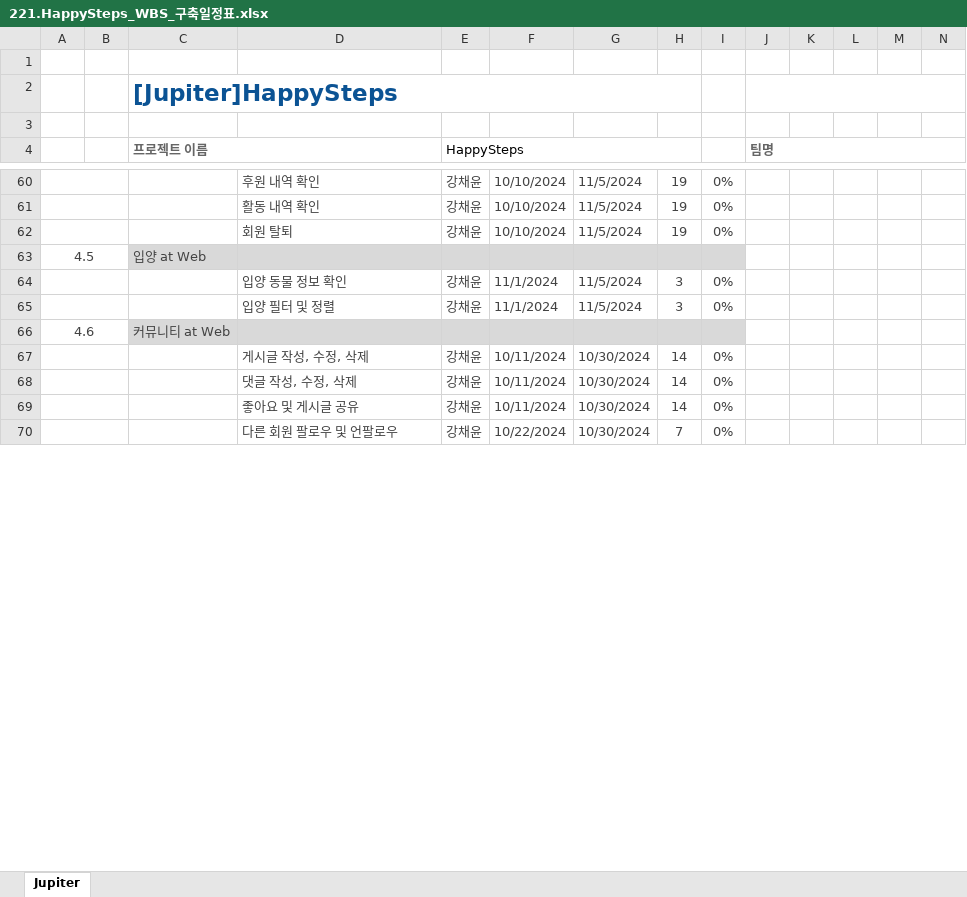
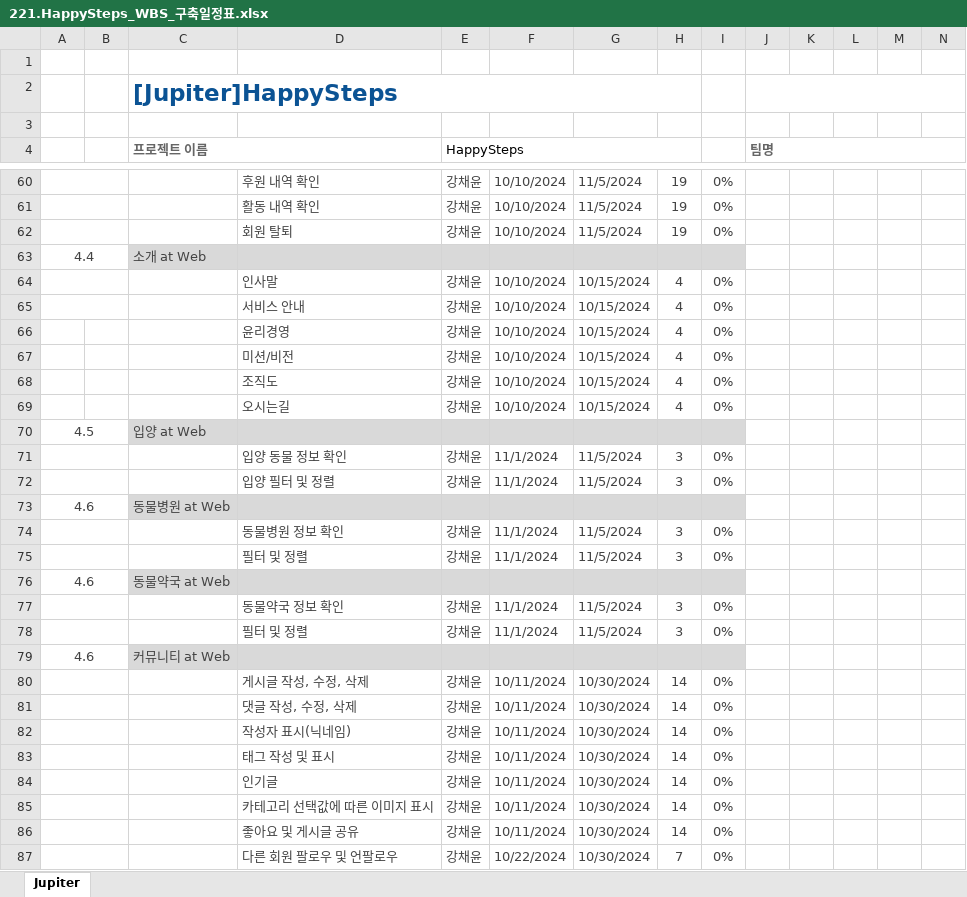
Before and after one commit to Kangchaeyun77/ecommerce7th, an Excel workbook: resource/20.begin/220.schedule/221.HappySteps_WBS_구축일정표.xlsx, sheet Jupiter, drawn as a sheet; only a part is shown, gaps mark what is left out; values as stored, in another font and other column widths than the file's, no borders; conditional formats not drawn; rows hold the shown columns only; the diff names each change by its address in the sheet, - before the commit and + after, or states it on an @@ line.

Commit message:
[chore] WBS

```diff
--- a/resource/20.begin/220.schedule/221.HappySteps_WBS_구축일정표.xlsx (sheet Jupiter)
+++ b/resource/20.begin/220.schedule/221.HappySteps_WBS_구축일정표.xlsx (sheet Jupiter)
+row 63: 4.4 |  | 소개 at Web
+row 64:  |  |  | 인사말 | 강채윤 | 10/10/2024 | 10/15/2024 | 4 | 0%
+row 65:  |  |  | 서비스 안내 | 강채윤 | 10/10/2024 | 10/15/2024 | 4 | 0%
+row 66:  |  |  | 윤리경영 | 강채윤 | 10/10/2024 | 10/15/2024 | 4 | 0%
+row 67:  |  |  | 미션/비전 | 강채윤 | 10/10/2024 | 10/15/2024 | 4 | 0%
+row 68:  |  |  | 조직도 | 강채윤 | 10/10/2024 | 10/15/2024 | 4 | 0%
+row 69:  |  |  | 오시는길 | 강채윤 | 10/10/2024 | 10/15/2024 | 4 | 0%
+row 73: 4.6 |  | 동물병원 at Web
+row 74:  |  |  | 동물병원 정보 확인 | 강채윤 | 11/1/2024 | 11/5/2024 | 3 | 0%
+row 75:  |  |  | 필터 및 정렬 | 강채윤 | 11/1/2024 | 11/5/2024 | 3 | 0%
+row 76: 4.6 |  | 동물약국 at Web
+row 77:  |  |  | 동물약국 정보 확인 | 강채윤 | 11/1/2024 | 11/5/2024 | 3 | 0%
+row 78:  |  |  | 필터 및 정렬 | 강채윤 | 11/1/2024 | 11/5/2024 | 3 | 0%
+row 82:  |  |  | 작성자 표시(닉네임) | 강채윤 | 10/11/2024 | 10/30/2024 | 14 | 0%
+row 83:  |  |  | 태그 작성 및 표시 | 강채윤 | 10/11/2024 | 10/30/2024 | 14 | 0%
+row 84:  |  |  | 인기글 | 강채윤 | 10/11/2024 | 10/30/2024 | 14 | 0%
+row 85:  |  |  | 카테고리 선택값에 따른 이미지 표시 | 강채윤 | 10/11/2024 | 10/30/2024 | 14 | 0%
```
Also changed, not shown: formulas that keep their value.
